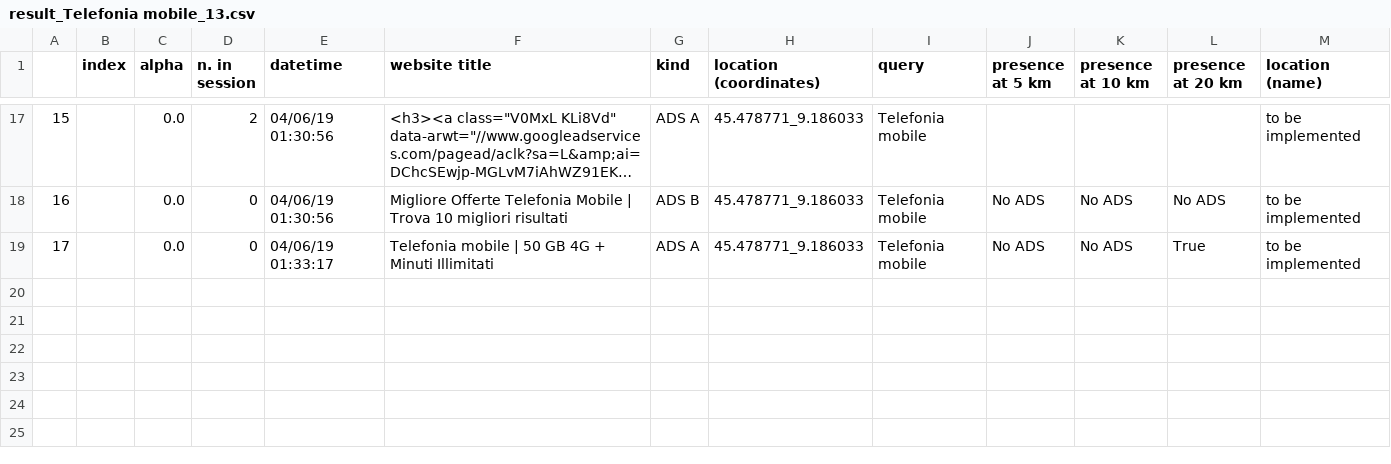
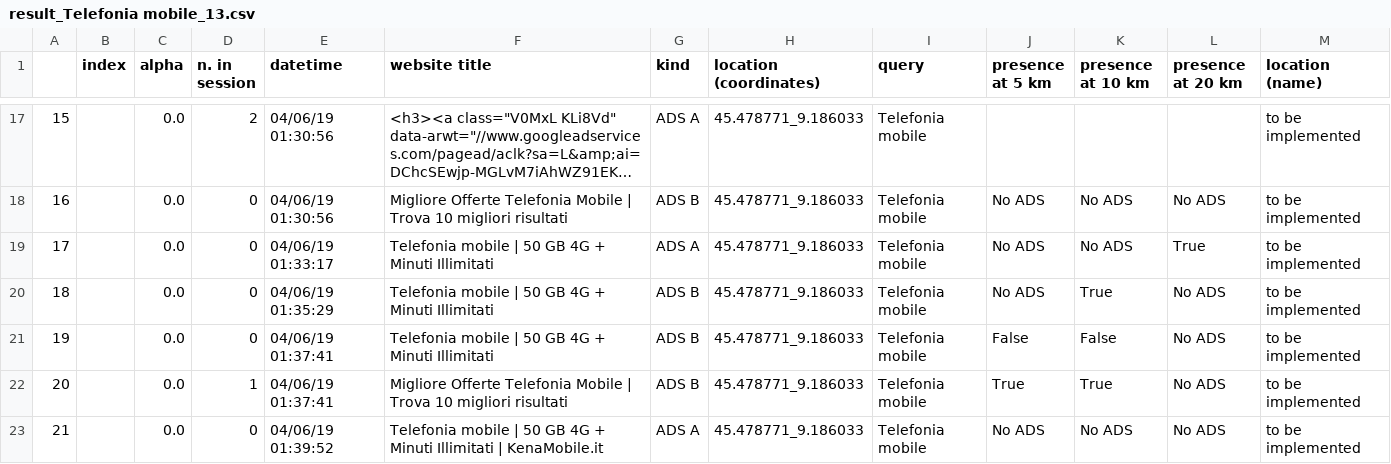
Before and after one commit to huli1984/ADsPy_django, a CSV file: ADsPy/ADsPy_checker/static/ADsPy/df/result_Telefonia mobile_13.csv, drawn as a sheet; only a part is shown, gaps mark what is left out; long unchanged cells end in …; the diff covers the shown part only; the diff names each change by its address in the sheet, - before the commit and + after, or states it on an @@ line.

```diff
--- a/ADsPy/ADsPy_checker/static/ADsPy/df/result_Telefonia mobile_13.csv
+++ b/ADsPy/ADsPy_checker/static/ADsPy/df/result_Telefonia mobile_13.csv
+row 20: 18 |  | 0.0 | 0 | 04/06/19 01:35:29 | Telefonia mobile | 50 GB 4G + Minuti Illimitati | ADS B | 45.478771_9.186033 | Telefonia mobile | No ADS | True | No ADS | to be implemented
+row 21: 19 |  | 0.0 | 0 | 04/06/19 01:37:41 | Telefonia mobile | 50 GB 4G + Minuti Illimitati | ADS B | 45.478771_9.186033 | Telefonia mobile | False | False | No ADS | to be implemented
+row 22: 20 |  | 0.0 | 1 | 04/06/19 01:37:41 | Migliore Offerte Telefonia Mobile | Trova 10 migliori risultati | ADS B | 45.478771_9.186033 | Telefonia mobile | True | True | No ADS | to be implemented
+row 23: 21 |  | 0.0 | 0 | 04/06/19 01:39:52 | Telefonia mobile | 50 GB 4G + Minuti Illimitati | KenaMobile.it | ADS A | 45.478771_9.186033 | Telefonia mobile | No ADS | No ADS | No ADS | to be implemented
```
Also changed, not shown: 9 added rows elsewhere in this file, 8 other files.
